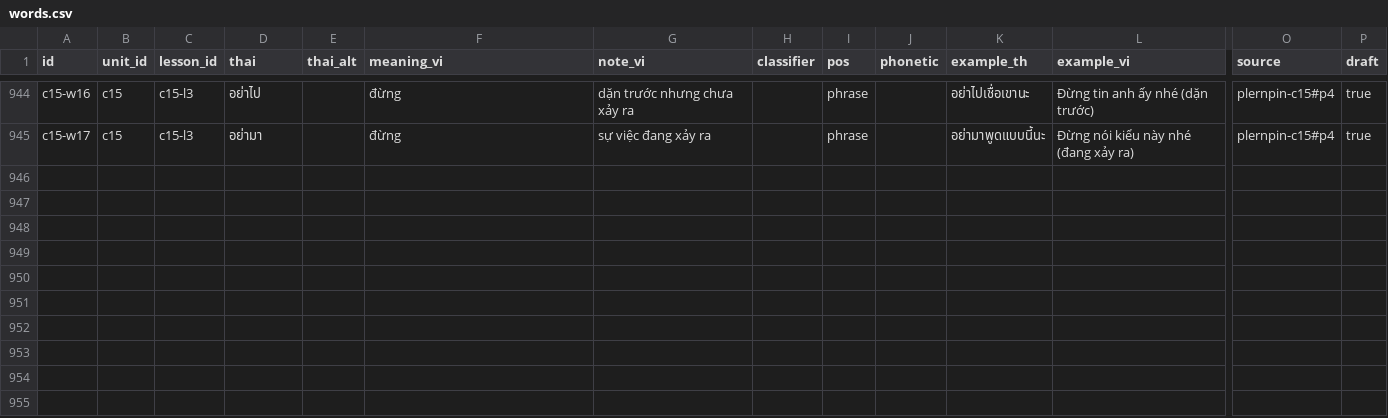
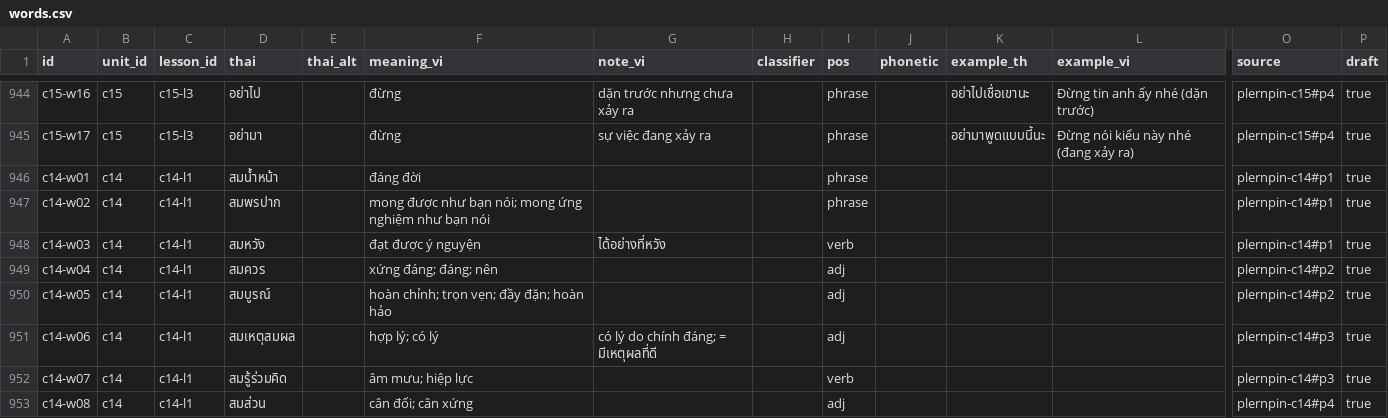
Before and after one commit to DoMinhChien/hoc-thai-cung-nom, a CSV file: content/words.csv, drawn as a sheet; only a part is shown, gaps mark what is left out; rows hold the shown columns only; the diff names each change by its address in the sheet, - before the commit and + after, or states it on an @@ line.

```diff
--- a/content/words.csv
+++ b/content/words.csv
+row 946: c14-w01 | c14 | c14-l1 | สมน้ำหน้า |  | đáng đời |  |  | phrase |  |  |  | plernpin-c14#p1 | true
+row 947: c14-w02 | c14 | c14-l1 | สมพรปาก |  | mong được như bạn nói; mong ứng nghiệm như bạn nói |  |  | phrase |  |  |  | plernpin-c14#p1 | true
+row 948: c14-w03 | c14 | c14-l1 | สมหวัง |  | đạt được ý nguyện | ได้อย่างที่หวัง |  | verb |  |  |  | plernpin-c14#p1 | true
+row 949: c14-w04 | c14 | c14-l1 | สมควร |  | xứng đáng; đáng; nên |  |  | adj |  |  |  | plernpin-c14#p2 | true
+row 950: c14-w05 | c14 | c14-l1 | สมบูรณ์ |  | hoàn chỉnh; trọn vẹn; đầy đặn; hoàn hảo |  |  | adj |  |  |  | plernpin-c14#p2 | true
+row 951: c14-w06 | c14 | c14-l1 | สมเหตุสมผล |  | hợp lý; có lý | có lý do chính đáng; = มีเหตุผลที่ดี |  | adj |  |  |  | plernpin-c14#p3 | true
+row 952: c14-w07 | c14 | c14-l1 | สมรู้ร่วมคิด |  | âm mưu; hiệp lực |  |  | verb |  |  |  | plernpin-c14#p3 | true
+row 953: c14-w08 | c14 | c14-l1 | สมส่วน |  | cân đối; cân xứng |  |  | adj |  |  |  | plernpin-c14#p4 | true
```
Also changed, not shown: content/lessons.csv, content/units.csv, 3 other files.
